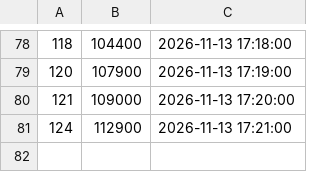
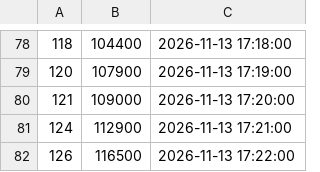
Before and after one commit to TomZernick/24h-Schwimmen-Veranstaltung, a CSV file: Statistik.csv, drawn as a sheet; only a part is shown, gaps mark what is left out; the diff names each change by its address in the sheet, - before the commit and + after, or states it on an @@ line.

Commit message:
Exported data

```diff
--- a/Statistik.csv
+++ b/Statistik.csv
+row 82: 126 | 116500 | 2026-11-13 17:22:00
```
